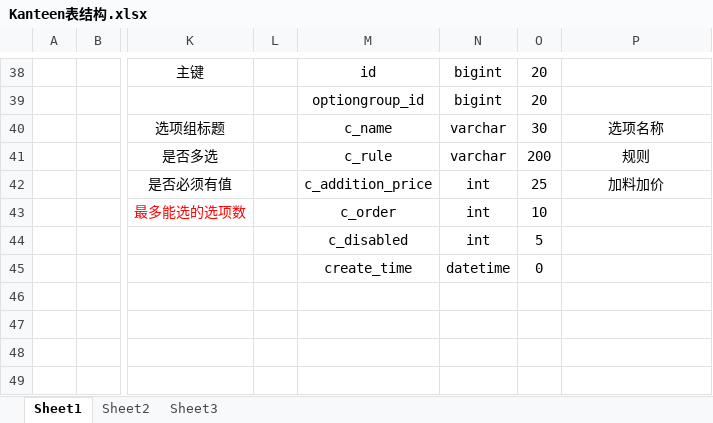
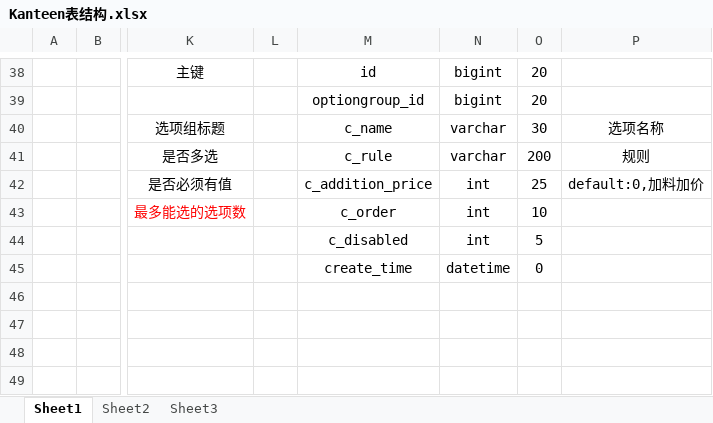
Before and after one commit to copperfield013/ddxyz, an Excel workbook: doc/Kanteen表结构.xlsx, sheet Sheet1, drawn as a sheet; only a part is shown, gaps mark what is left out; values as stored, in another font and other column widths than the file's, no borders; the diff names each change by its address in the sheet, - before the commit and + after, or states it on an @@ line.

Commit message:
git-svn-id: http://47.100.187.235:13932/svn/ddxyz@229 9afdef4e-c05b-bb4b-bdb9-2143b111bd26

```diff
--- a/doc/Kanteen表结构.xlsx (sheet Sheet1)
+++ b/doc/Kanteen表结构.xlsx (sheet Sheet1)
-P42: 加料加价
+P42: default:0,加料加价
```
